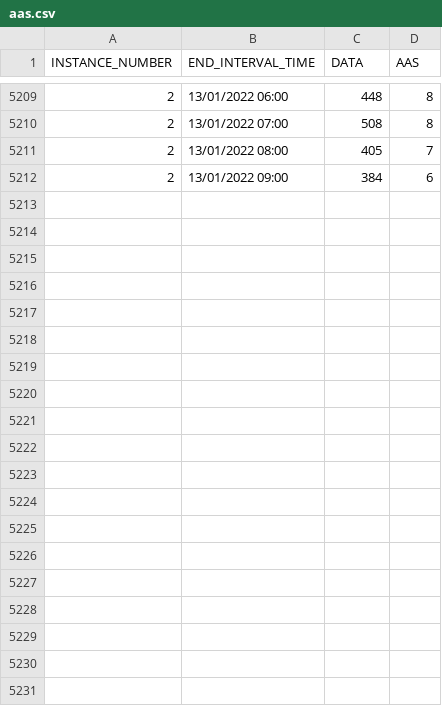
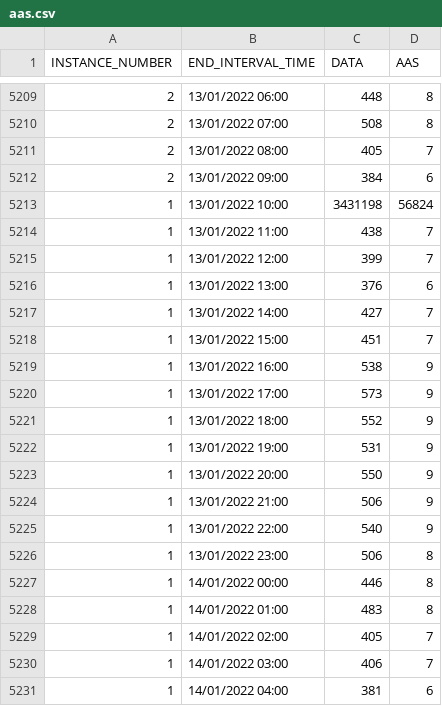
Before and after one commit to unpetee/getocidisks, a CSV file: aas.csv, drawn as a sheet; only a part is shown, gaps mark what is left out; the diff covers the shown part only; the diff names each change by its address in the sheet, - before the commit and + after, or states it on an @@ line.

```diff
--- a/aas.csv
+++ b/aas.csv
+row 5213: 1 | 13/01/2022 10:00 | 3431198 | 56824
+row 5214: 1 | 13/01/2022 11:00 | 438 | 7
+row 5215: 1 | 13/01/2022 12:00 | 399 | 7
+row 5216: 1 | 13/01/2022 13:00 | 376 | 6
+row 5217: 1 | 13/01/2022 14:00 | 427 | 7
+row 5218: 1 | 13/01/2022 15:00 | 451 | 7
+row 5219: 1 | 13/01/2022 16:00 | 538 | 9
+row 5220: 1 | 13/01/2022 17:00 | 573 | 9
+row 5221: 1 | 13/01/2022 18:00 | 552 | 9
+row 5222: 1 | 13/01/2022 19:00 | 531 | 9
+row 5223: 1 | 13/01/2022 20:00 | 550 | 9
+row 5224: 1 | 13/01/2022 21:00 | 506 | 9
+row 5225: 1 | 13/01/2022 22:00 | 540 | 9
+row 5226: 1 | 13/01/2022 23:00 | 506 | 8
+row 5227: 1 | 14/01/2022 00:00 | 446 | 8
+row 5228: 1 | 14/01/2022 01:00 | 483 | 8
+row 5229: 1 | 14/01/2022 02:00 | 405 | 7
+row 5230: 1 | 14/01/2022 03:00 | 406 | 7
+row 5231: 1 | 14/01/2022 04:00 | 381 | 6
```
Also changed, not shown: 27 added rows elsewhere in this file, countprocess.csv, ioband.csv, 11 other files.
